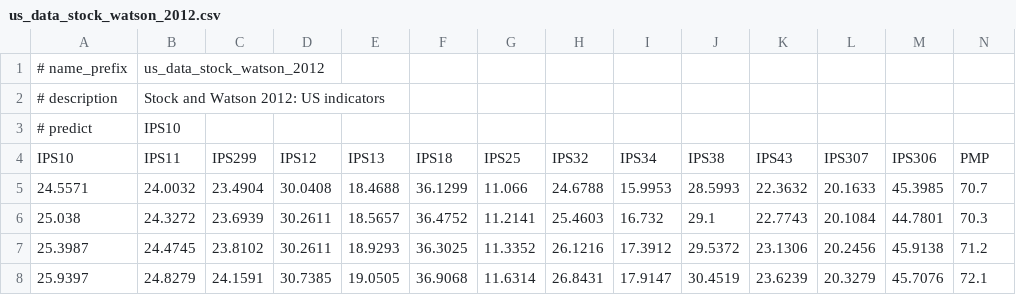
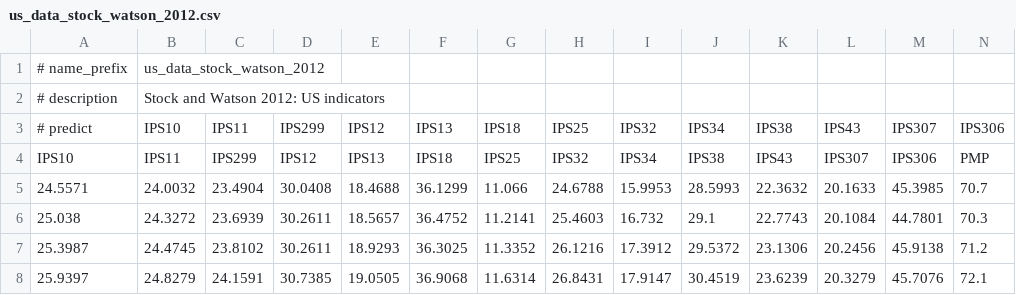
Before and after one commit to przymusp/causality-features-selection, a CSV file: data/us_data_stock_watson_2012.csv, drawn as a sheet; only a part is shown; removed rows and columns are numbered as before the commit, all else as after; rows hold the shown columns only; the diff names each change by its address in the sheet, - before the commit and + after, or states it on an @@ line.

Commit message:
fix stock and watson df

```diff
--- a/data/us_data_stock_watson_2012.csv
+++ b/data/us_data_stock_watson_2012.csv
-row 3: # predict | IPS10
+row 3: # predict | IPS10 | IPS11 | IPS299 | IPS12 | IPS13 | IPS18 | IPS25 | IPS32 | IPS34 | IPS38 | IPS43 | IPS307 | IPS306
```
